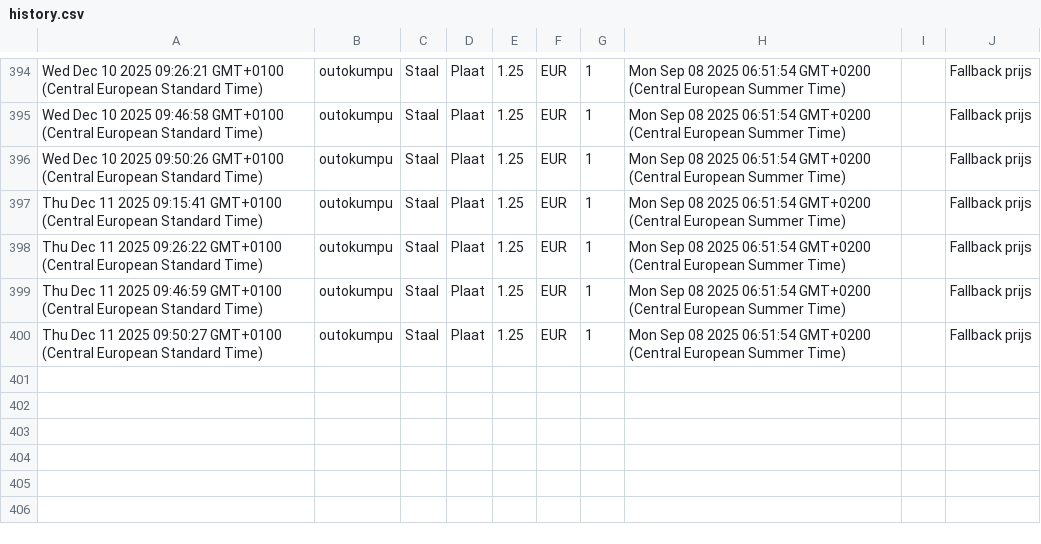
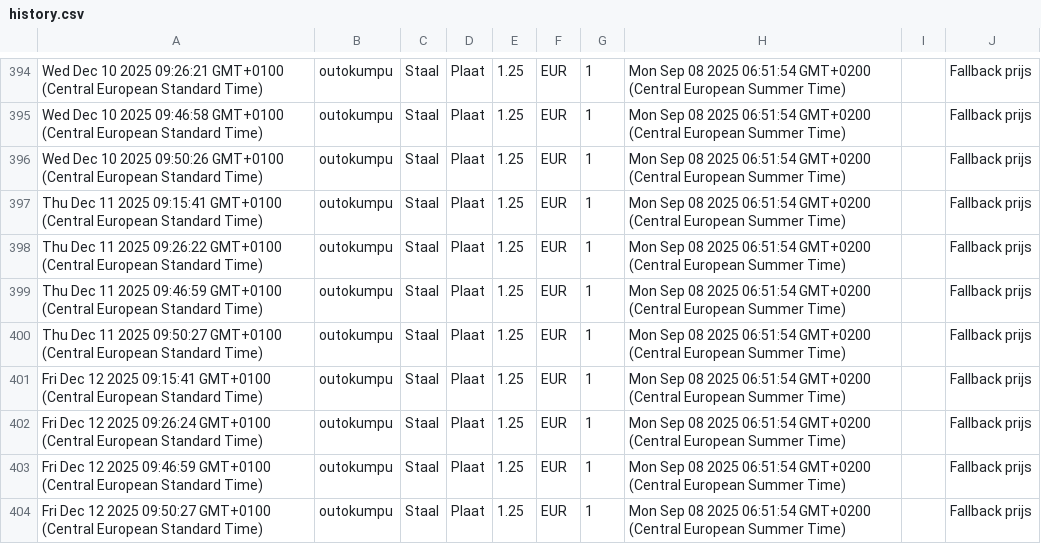
Before and after one commit to gerrit0492-create/Cost-forge-2, a CSV file: data/history.csv, drawn as a sheet; only a part is shown, gaps mark what is left out; the diff names each change by its address in the sheet, - before the commit and + after, or states it on an @@ line.

Commit message:
Update history.csv vanuit Google Sheets

```diff
--- a/data/history.csv
+++ b/data/history.csv
+row 401: Fri Dec 12 2025 09:15:41 GMT+0100 (Central European Standard Time) | outokumpu | Staal | Plaat | 1.25 | EUR | 1 | Mon Sep 08 2025 06:51:54 GMT+0200 (Central European Summer Time) |  | Fallback prijs
+row 402: Fri Dec 12 2025 09:26:24 GMT+0100 (Central European Standard Time) | outokumpu | Staal | Plaat | 1.25 | EUR | 1 | Mon Sep 08 2025 06:51:54 GMT+0200 (Central European Summer Time) |  | Fallback prijs
+row 403: Fri Dec 12 2025 09:46:59 GMT+0100 (Central European Standard Time) | outokumpu | Staal | Plaat | 1.25 | EUR | 1 | Mon Sep 08 2025 06:51:54 GMT+0200 (Central European Summer Time) |  | Fallback prijs
+row 404: Fri Dec 12 2025 09:50:27 GMT+0100 (Central European Standard Time) | outokumpu | Staal | Plaat | 1.25 | EUR | 1 | Mon Sep 08 2025 06:51:54 GMT+0200 (Central European Summer Time) |  | Fallback prijs
```
